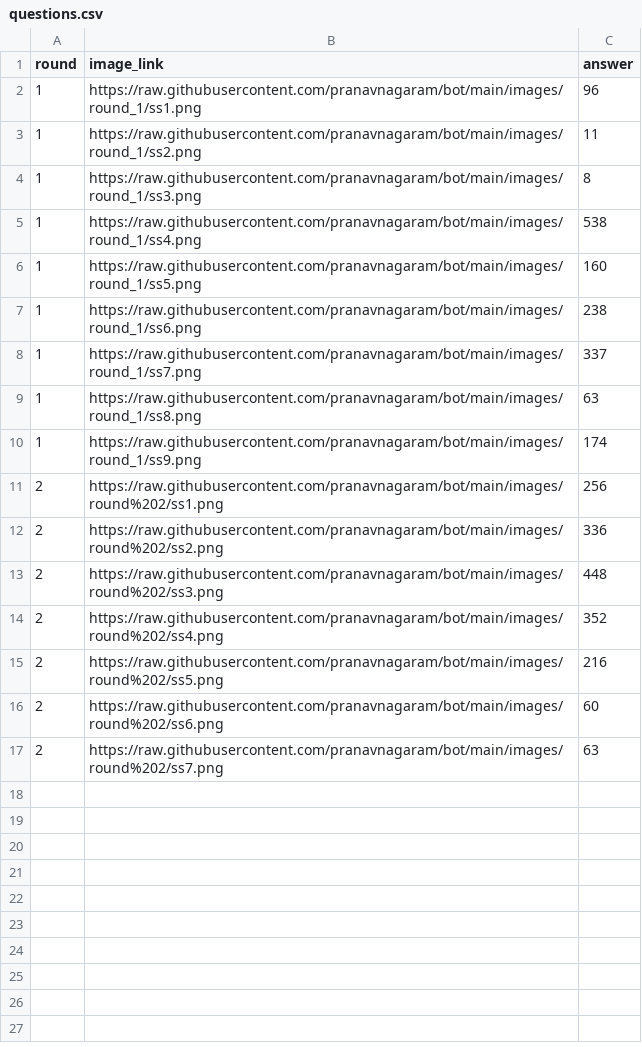
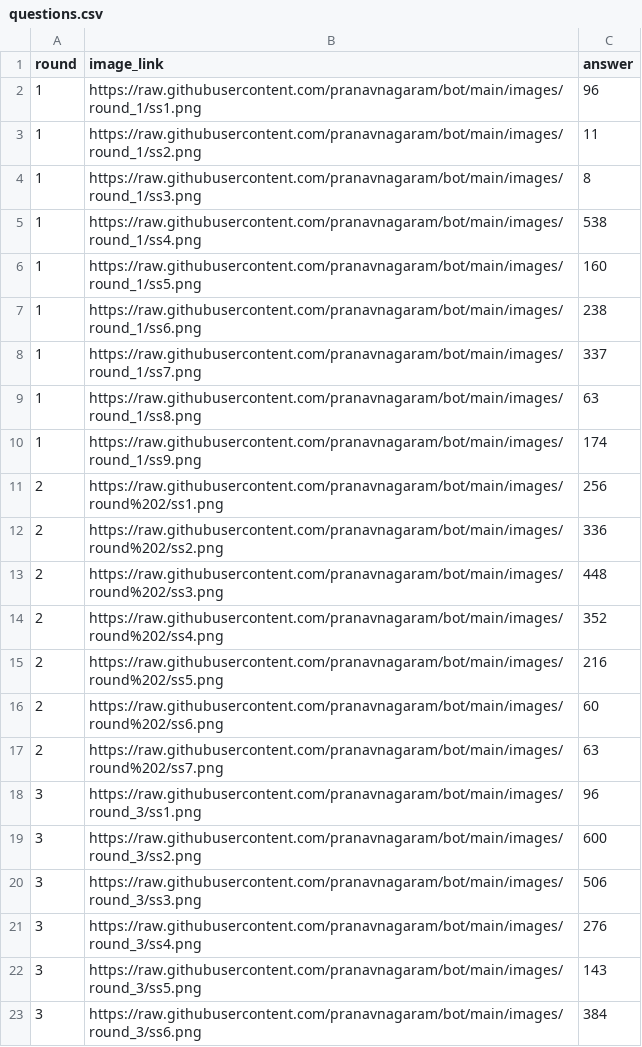
Before and after one commit to pranavnagaram/bot, a CSV file: questions.csv, drawn as a sheet; the diff names each change by its address in the sheet, - before the commit and + after, or states it on an @@ line.

Commit message:
Update questions.csv

```diff
--- a/questions.csv
+++ b/questions.csv
+row 18: 3 | https://raw.githubusercontent.com/pranavnagaram/bot/main/images/round_3/ss1.png | 96
+row 19: 3 | https://raw.githubusercontent.com/pranavnagaram/bot/main/images/round_3/ss2.png | 600
+row 20: 3 | https://raw.githubusercontent.com/pranavnagaram/bot/main/images/round_3/ss3.png | 506
+row 21: 3 | https://raw.githubusercontent.com/pranavnagaram/bot/main/images/round_3/ss4.png | 276
+row 22: 3 | https://raw.githubusercontent.com/pranavnagaram/bot/main/images/round_3/ss5.png | 143
+row 23: 3 | https://raw.githubusercontent.com/pranavnagaram/bot/main/images/round_3/ss6.png | 384
```
